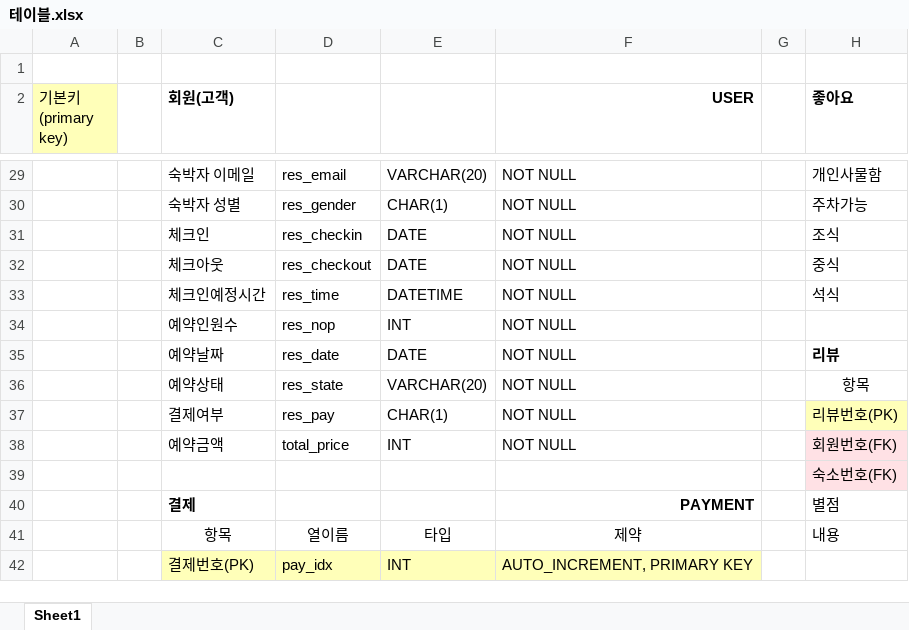
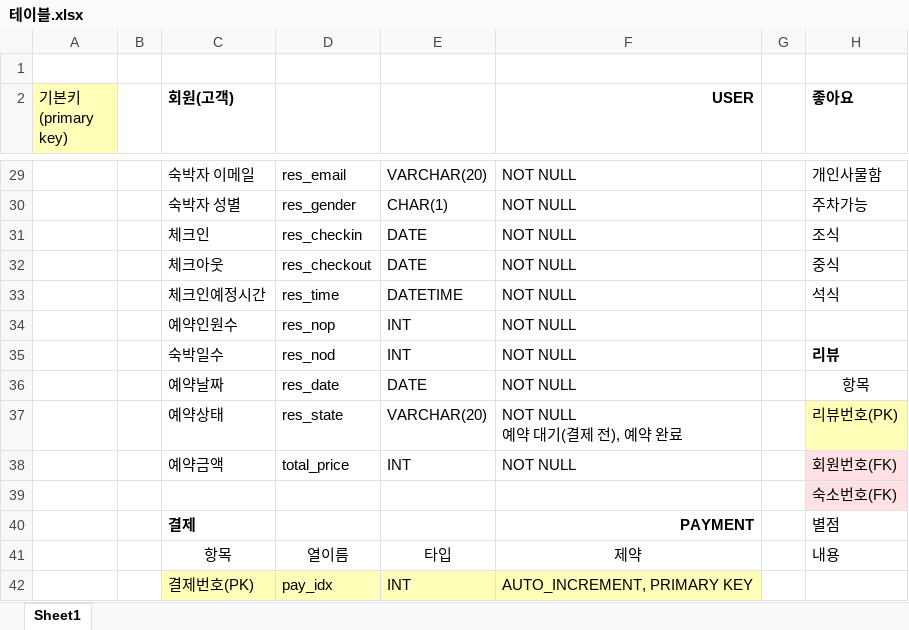
Before and after one commit to onezeun/minda, an Excel workbook: 테이블.xlsx, sheet Sheet1, drawn as a sheet; only a part is shown, gaps mark what is left out; values as stored, in another font and other column widths than the file's, no borders; ↵ is a line break in a cell; the diff names each change by its address in the sheet, - before the commit and + after, or states it on an @@ line.

```diff
--- a/테이블.xlsx (sheet Sheet1)
+++ b/테이블.xlsx (sheet Sheet1)
-C35 (회원(고객)): 예약날짜
+C35 (회원(고객)): 숙박일수
-D35: res_date
+D35: res_nod
-E35: DATE
+E35: INT
-C36 (회원(고객)): 예약상태
+C36 (회원(고객)): 예약날짜
-D36: res_state
+D36: res_date
-E36: VARCHAR(20)
+E36: DATE
-C37 (회원(고객)): 결제여부
+C37 (회원(고객)): 예약상태
-D37: res_pay
+D37: res_state
-E37: CHAR(1)
+E37: VARCHAR(20)
-F37 (USER): NOT NULL
+F37 (USER): NOT NULL ↵ 예약 대기(결제 전), 예약 완료
```
Also changed, not shown: 1 other file.
